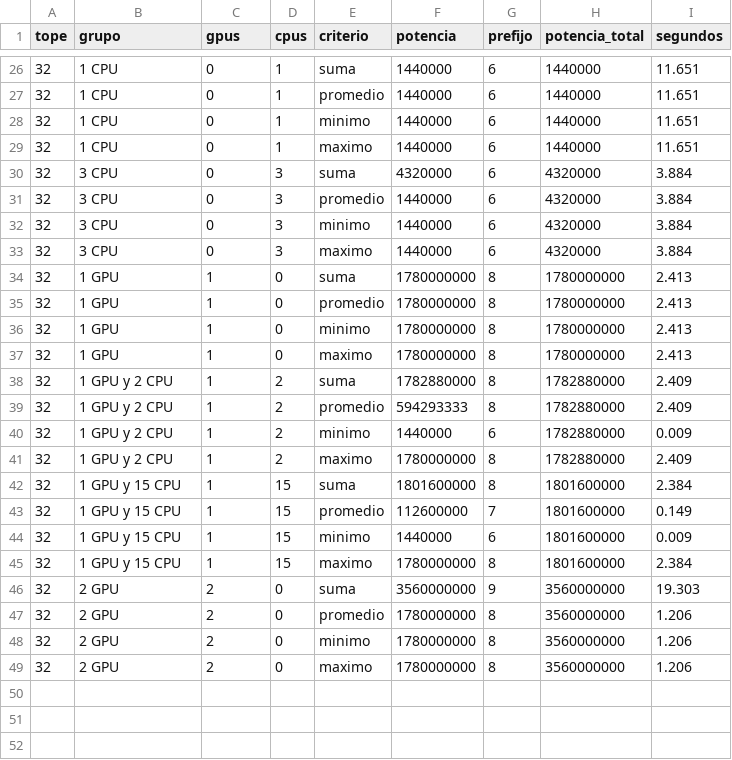
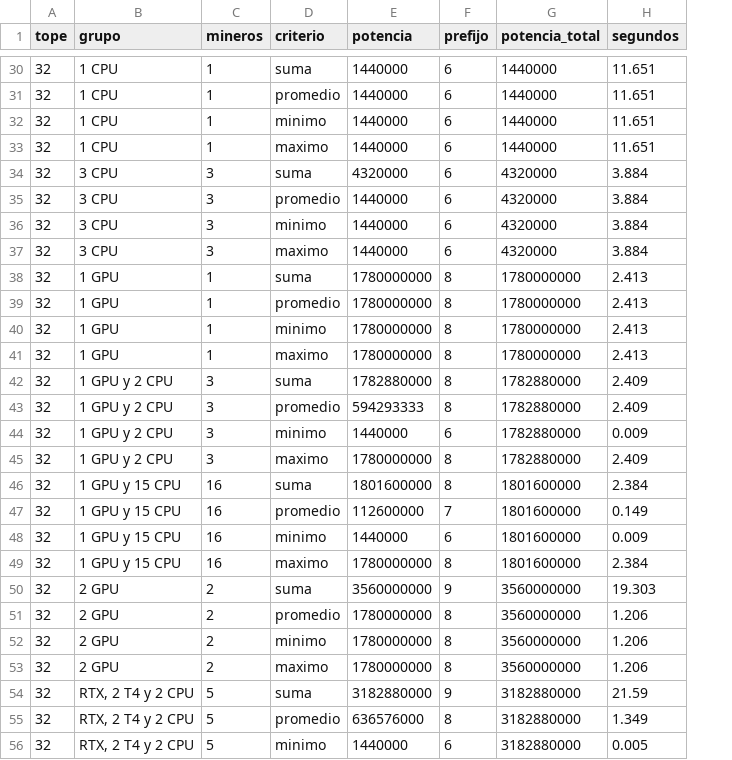
Before and after one commit to chimera-sdypp/BlockChain-Distribuida, a CSV file: pilar3/pruebas/resultados/potencia-teorica.csv, drawn as a sheet; only a part is shown, gaps mark what is left out; removed rows and columns are numbered as before the commit, all else as after; the diff covers the shown part only; the diff names each change by its address in the sheet, - before the commit and + after, or states it on an @@ line.

Commit message:
test(pilar3): la prueba de potencia con 3 GPU y 2 CPU, tope 9 (BC-59)
Con la RTX 4060, 2 T4 de Colab y 2 VMs, los criterios se separan: la suma da
9, el máximo y el promedio 8, y el mínimo 6. Por eso el tope pasa a 9 y
ESPACIO_NONCES a 2^38. La tabla teórica suma ese grupo con la T4 estimada, y
el gráfico calcula lo teórico con la potencia que registró el TrP cuando hay
medición.

```diff
--- a/pilar3/pruebas/resultados/potencia-teorica.csv
+++ b/pilar3/pruebas/resultados/potencia-teorica.csv
-column D (cpus), rows 26-49: 1 | 1 | 1 | 1 | 3 | 3 | 3 | 3 | 0 | 0 | 0 | 0 | 2 | 2 | 2 | 2 | 15 | 15 | 15 | 15 | 0 | 0 | 0 | 0
-C1: gpus
+C1: mineros
-C30:C33 (mineros): 0
+C30:C33 (mineros): 1
-C34:C37 (mineros): 0
+C34:C37 (mineros): 3
-C42:C45 (mineros): 1
+C42:C45 (mineros): 3
-C46:C49 (mineros): 1
+C46:C49 (mineros): 16
+row 54: 32 | RTX, 2 T4 y 2 CPU | 5 | suma | 3182880000 | 9 | 3182880000 | 21.59
+row 55: 32 | RTX, 2 T4 y 2 CPU | 5 | promedio | 636576000 | 8 | 3182880000 | 1.349
+row 56: 32 | RTX, 2 T4 y 2 CPU | 5 | minimo | 1440000 | 6 | 3182880000 | 0.005
```
Also changed, not shown: 5 added rows and 42 edited cells elsewhere in this file, 5 other files.
